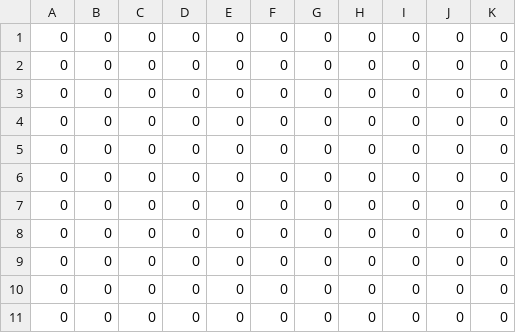
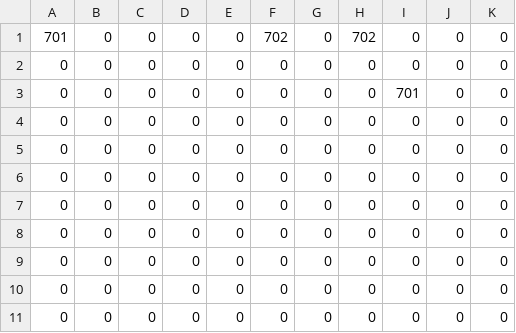
Before and after one commit to XWJWPIY/schoolwork_recreate_magic_tower, a CSV file: Resources/Datas/Maps/ThingsMap18.csv, drawn as a sheet.

```diff
--- a/Resources/Datas/Maps/ThingsMap18.csv
+++ b/Resources/Datas/Maps/ThingsMap18.csv
@@ -1,4 +1,4 @@
+701,0,0,0,0,702,0,702,0,0,0
 0,0,0,0,0,0,0,0,0,0,0
-0,0,0,0,0,0,0,0,0,0,0
-0,0,0,0,0,0,0,0,0,0,0
+0,0,0,0,0,0,0,0,701,0,0
 0,0,0,0,0,0,0,0,0,0,0
```
Also changed, not shown: Resources/Datas/Maps/ThingsMap16.csv, Resources/Datas/Maps/ThingsMap17.csv.
